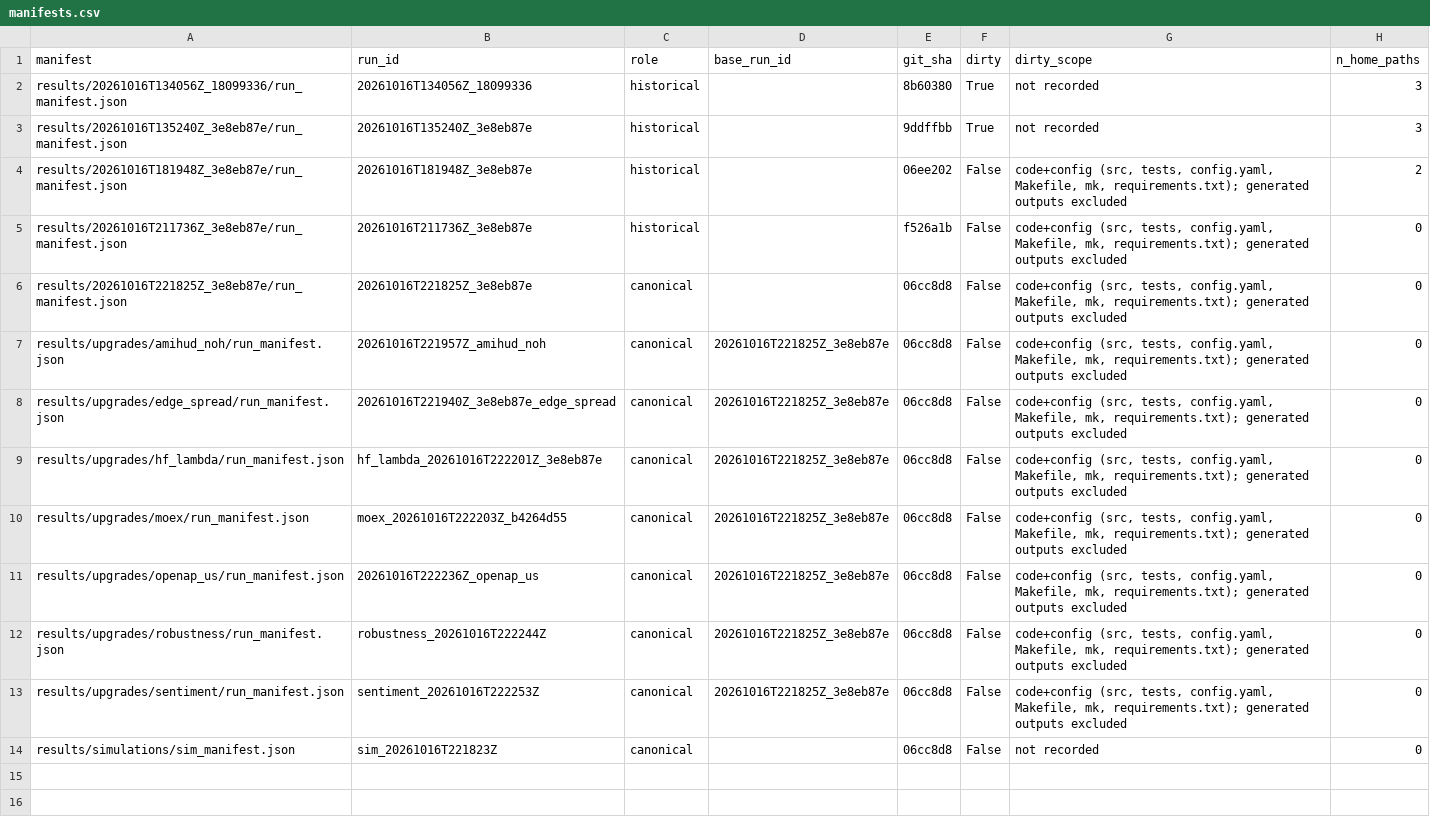
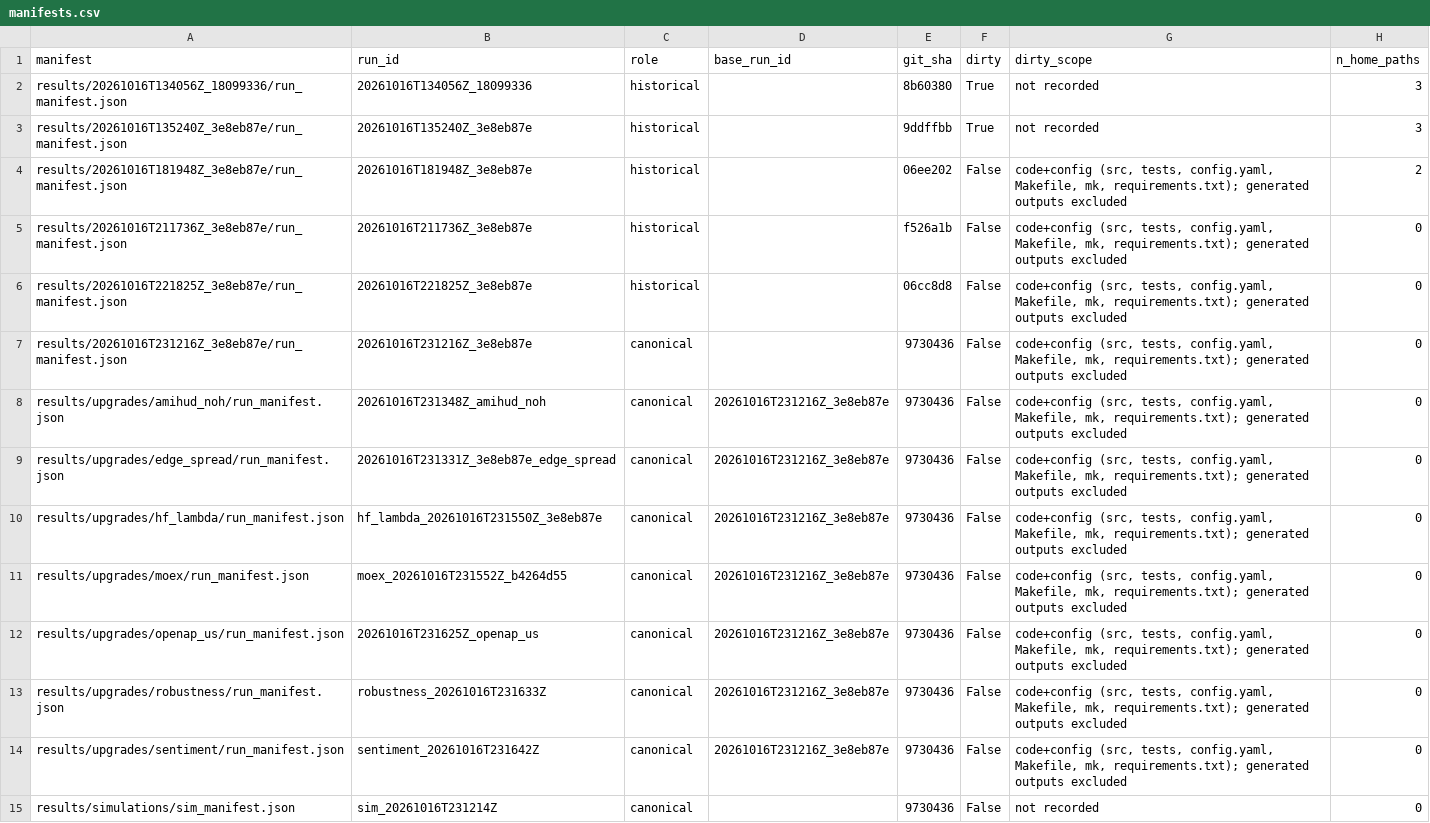
Before and after one commit to bigpurota/paper15-lou-shu, a CSV file: results/repro/final_clone/manifests.csv, drawn as a sheet.

```diff
--- a/results/repro/final_clone/manifests.csv
+++ b/results/repro/final_clone/manifests.csv
@@ -5,10 +5,11 @@ results/20261016T181948Z_3e8eb87e/run_manifest.json,20261016T181948Z_3e8eb87e,hi
 results/20261016T211736Z_3e8eb87e/run_manifest.json,20261016T211736Z_3e8eb87e,historical,,f526a1b,False,"code+config (src, tests, config.yaml, Makefile, mk, requirements.txt); generated outputs excluded",0
-results/20261016T221825Z_3e8eb87e/run_manifest.json,20261016T221825Z_3e8eb87e,canonical,,06cc8d8,False,"code+config (src, tests, config.yaml, Makefile, mk, requirements.txt); generated outputs excluded",0
-results/upgrades/amihud_noh/run_manifest.json,20261016T221957Z_amihud_noh,canonical,20261016T221825Z_3e8eb87e,06cc8d8,False,"code+config (src, tests, config.yaml, Makefile, mk, requirements.txt); generated outputs excluded",0
-results/upgrades/edge_spread/run_manifest.json,20261016T221940Z_3e8eb87e_edge_spread,canonical,20261016T221825Z_3e8eb87e,06cc8d8,False,"code+config (src, tests, config.yaml, Makefile, mk, requirements.txt); generated outputs excluded",0
-results/upgrades/hf_lambda/run_manifest.json,hf_lambda_20261016T222201Z_3e8eb87e,canonical,20261016T221825Z_3e8eb87e,06cc8d8,False,"code+config (src, tests, config.yaml, Makefile, mk, requirements.txt); generated outputs excluded",0
-results/upgrades/moex/run_manifest.json,moex_20261016T222203Z_b4264d55,canonical,20261016T221825Z_3e8eb87e,06cc8d8,False,"code+config (src, tests, config.yaml, Makefile, mk, requirements.txt); generated outputs excluded",0
-results/upgrades/openap_us/run_manifest.json,20261016T222236Z_openap_us,canonical,20261016T221825Z_3e8eb87e,06cc8d8,False,"code+config (src, tests, config.yaml, Makefile, mk, requirements.txt); generated outputs excluded",0
-results/upgrades/robustness/run_manifest.json,robustness_20261016T222244Z,canonical,20261016T221825Z_3e8eb87e,06cc8d8,False,"code+config (src, tests, config.yaml, Makefile, mk, requirements.txt); generated outputs excluded",0
-results/upgrades/sentiment/run_manifest.json,sentiment_20261016T222253Z,canonical,20261016T221825Z_3e8eb87e,06cc8d8,False,"code+config (src, tests, config.yaml, Makefile, mk, requirements.txt); generated outputs excluded",0
-results/simulations/sim_manifest.json,sim_20261016T221823Z,canonical,,06cc8d8,False,not recorded,0
+results/20261016T221825Z_3e8eb87e/run_manifest.json,20261016T221825Z_3e8eb87e,historical,,06cc8d8,False,"code+config (src, tests, config.yaml, Makefile, mk, requirements.txt); generated outputs excluded",0
+results/20261016T231216Z_3e8eb87e/run_manifest.json,20261016T231216Z_3e8eb87e,canonical,,9730436,False,"code+config (src, tests, config.yaml, Makefile, mk, requirements.txt); generated outputs excluded",0
+results/upgrades/amihud_noh/run_manifest.json,20261016T231348Z_amihud_noh,canonical,20261016T231216Z_3e8eb87e,9730436,False,"code+config (src, tests, config.yaml, Makefile, mk, requirements.txt); generated outputs excluded",0
+results/upgrades/edge_spread/run_manifest.json,20261016T231331Z_3e8eb87e_edge_spread,canonical,20261016T231216Z_3e8eb87e,9730436,False,"code+config (src, tests, config.yaml, Makefile, mk, requirements.txt); generated outputs excluded",0
+results/upgrades/hf_lambda/run_manifest.json,hf_lambda_20261016T231550Z_3e8eb87e,canonical,20261016T231216Z_3e8eb87e,9730436,False,"code+config (src, tests, config.yaml, Makefile, mk, requirements.txt); generated outputs excluded",0
+results/upgrades/moex/run_manifest.json,moex_20261016T231552Z_b4264d55,canonical,20261016T231216Z_3e8eb87e,9730436,False,"code+config (src, tests, config.yaml, Makefile, mk, requirements.txt); generated outputs excluded",0
+results/upgrades/openap_us/run_manifest.json,20261016T231625Z_openap_us,canonical,20261016T231216Z_3e8eb87e,9730436,False,"code+config (src, tests, config.yaml, Makefile, mk, requirements.txt); generated outputs excluded",0
+results/upgrades/robustness/run_manifest.json,robustness_20261016T231633Z,canonical,20261016T231216Z_3e8eb87e,9730436,False,"code+config (src, tests, config.yaml, Makefile, mk, requirements.txt); generated outputs excluded",0
+results/upgrades/sentiment/run_manifest.json,sentiment_20261016T231642Z,canonical,20261016T231216Z_3e8eb87e,9730436,False,"code+config (src, tests, config.yaml, Makefile, mk, requirements.txt); generated outputs excluded",0
+results/simulations/sim_manifest.json,sim_20261016T231214Z,canonical,,9730436,False,not recorded,0
```
Also changed, not shown: results/repro/final_clone/results_identity.csv, 10 other files.
